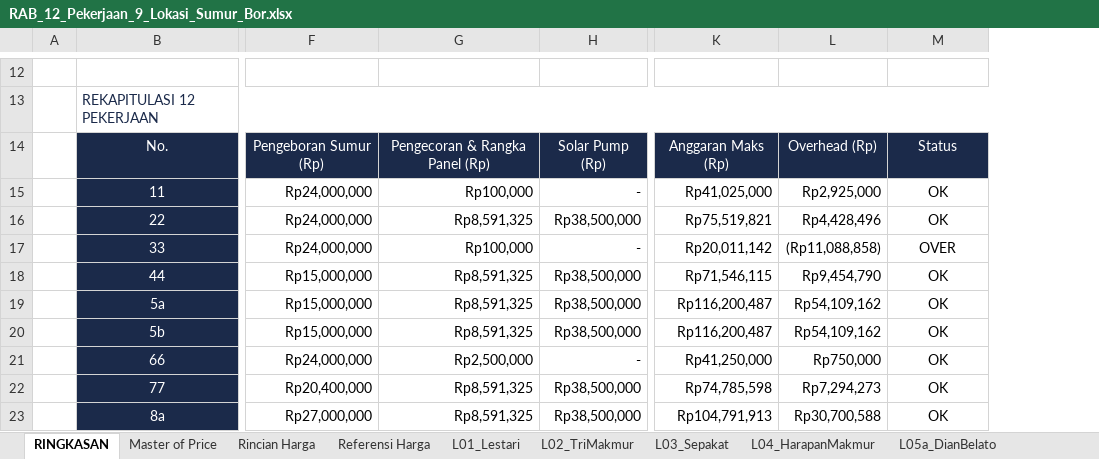
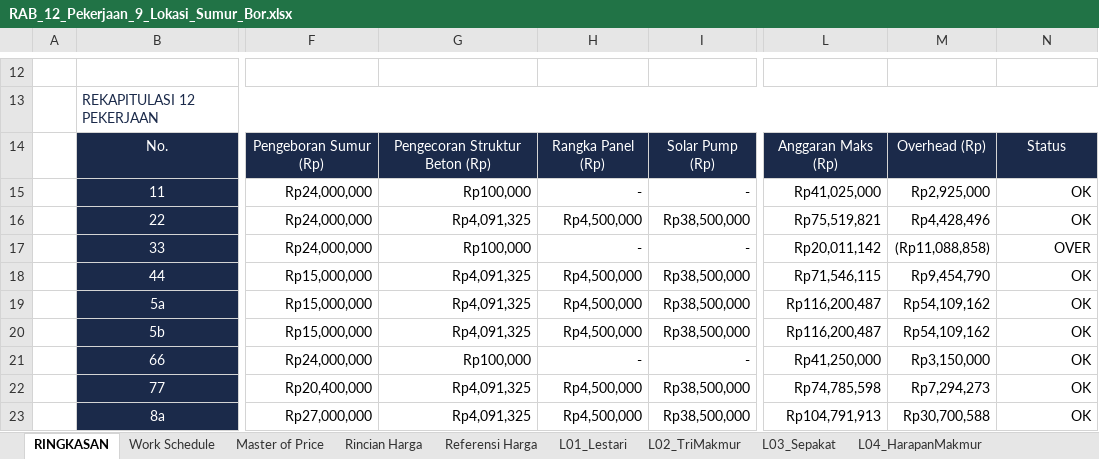
Before and after one commit to desvandi/Rab-Sumur-Bor, an Excel workbook: RAB_12_Pekerjaan_9_Lokasi_Sumur_Bor.xlsx, sheet RINGKASAN, drawn as a sheet; only a part is shown, gaps mark what is left out; values as stored, in another font and other column widths than the file's, no borders; conditional formats not drawn; removed rows and columns are numbered as before the commit, all else as after; the diff covers the shown part only; the diff names each change by its address in the sheet, - before the commit and + after, or states it on an @@ line.

Commit message:
Revisi v4: hapus item Bak Penampung Air (ITM-16, tidak dikerjakan) + 5 kelompok pekerjaan (Rangka Panel Galvanis/Hollow jadi kelompok sendiri) + kolom Harga Pasar Temuan & Catatan Referensi di Rincian Harga (live-link ke Referensi Harga, klik utk buka sumber) + sheet Work Schedule (Gantt 12 pekerjaan x 3 fase, sumber PDF lampiran) + RINGKASAN 5 kolom grup (Total=K, Anggaran=L, Overhead=M, Status=N)

```diff
--- a/RAB_12_Pekerjaan_9_Lokasi_Sumur_Bor.xlsx (sheet RINGKASAN)
+++ b/RAB_12_Pekerjaan_9_Lokasi_Sumur_Bor.xlsx (sheet RINGKASAN)
+sheet tab: Work Schedule
-column G, rows 14-23: Pengecoran & Rangka Panel (Rp) | Rp100,000 | Rp8,591,325 | Rp100,000 | Rp8,591,325 | Rp8,591,325 | Rp8,591,325 | Rp2,500,000 | Rp8,591,325 | Rp8,591,325
+column G, rows 14-23: Pengecoran Struktur Beton (Rp) | Rp100,000 | Rp4,091,325 | Rp100,000 | Rp4,091,325 | Rp4,091,325 | Rp4,091,325 | Rp100,000 | Rp4,091,325 | Rp4,091,325
+column H, rows 14-23: Rangka Panel (Rp) | - | Rp4,500,000 | - | Rp4,500,000 | Rp4,500,000 | Rp4,500,000 | - | Rp4,500,000 | Rp4,500,000
-N15:N23 alignment: center
+N15:N23 alignment: right
-M21: Rp750,000
+M21: Rp3,150,000
```
Also changed, not shown: 1 added row, 7 edited cells and cell formats elsewhere in this sheet, sheet Referensi Harga, sheet Rincian Harga, sheet Master of Price, sheet L04_HarapanMakmur, sheet L02_TriMakmur, sheet L05a_DianBelato, 9 more sheets, formulas that keep their value, 1 other file.
